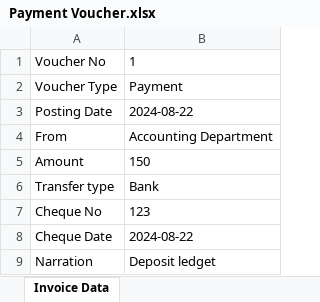
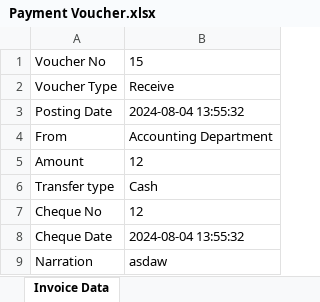
Before and after one commit to webby813/account_entry, an Excel workbook: Payment Voucher.xlsx, sheet Invoice Data, drawn as a sheet; values as stored, in another font and other column widths than the file's, no borders; the diff names each change by its address in the sheet, - before the commit and + after, or states it on an @@ line.

```diff
--- a/Payment Voucher.xlsx (sheet Invoice Data)
+++ b/Payment Voucher.xlsx (sheet Invoice Data)
-B1: 1
+B1: 15
-B2: Payment
+B2: Receive
-B3: 2024-08-22
+B3: 2024-08-04 13:55:32
-B5: 150
+B5: 12
-B6: Bank
+B6: Cash
-B7: 123
+B7: 12
-B8: 2024-08-22
+B8: 2024-08-04 13:55:32
-B9: Deposit ledget
+B9: asdaw
```
Also changed, not shown: 5 other files.
